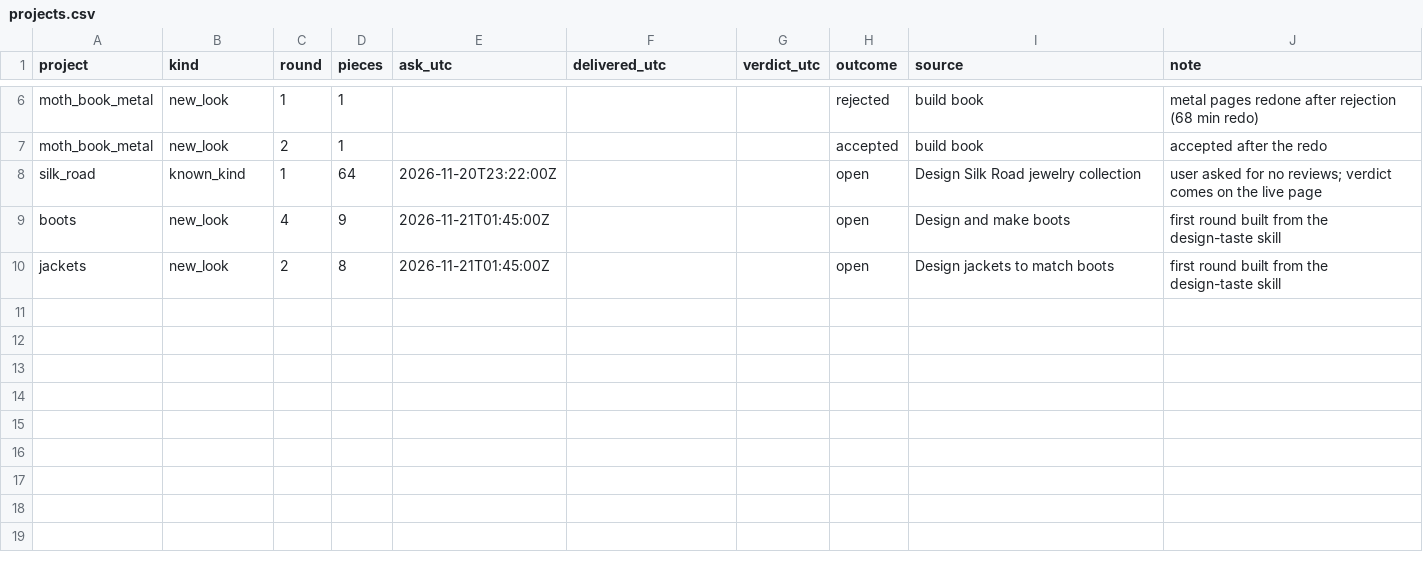
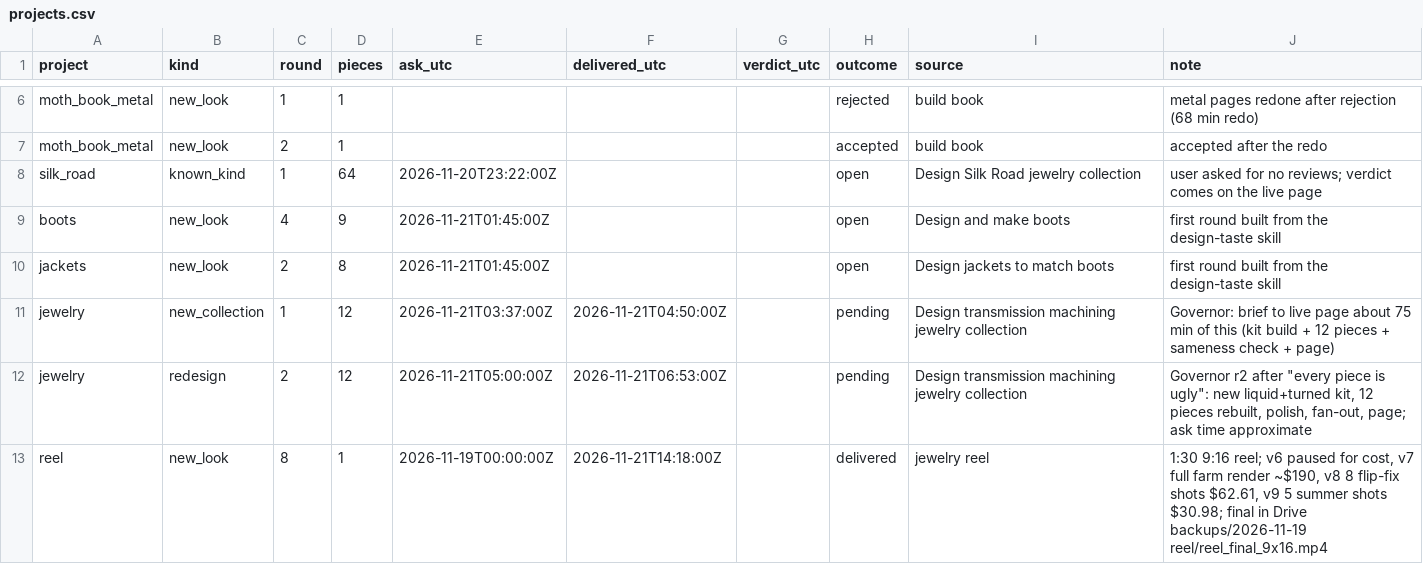
Before and after one commit to alicanrowe/eta-estimating, a CSV file: data/projects.csv, drawn as a sheet; only a part is shown, gaps mark what is left out.

```diff
--- a/data/projects.csv
+++ b/data/projects.csv
@@ -10 +10,4 @@ boots,new_look,4,9,2026-11-21T01:45:00Z,,,open,Design and make boots,first round
 jackets,new_look,2,8,2026-11-21T01:45:00Z,,,open,Design jackets to match boots,first round built from the design-taste skill
+jewelry,new_collection,1,12,2026-11-21T03:37:00Z,2026-11-21T04:50:00Z,,pending,Design transmission machining jewelry collection,Governor: brief to live page about 75 min of this (kit build + 12 pieces + sameness check + page)
+jewelry,redesign,2,12,2026-11-21T05:00:00Z,2026-11-21T06:53:00Z,,pending,Design transmission machining jewelry collection,"Governor r2 after ""every piece is ugly"": new liquid+turned kit, 12 pieces rebuilt, polish, fan-out, page; ask time approximate"
+reel,new_look,8,1,2026-11-19T00:00:00Z,2026-11-21T14:18:00Z,,delivered,jewelry reel,"1:30 9:16 reel; v6 paused for cost, v7 full farm render ~$190, v8 8 flip-fix shots $62.61, v9 5 summer shots $30.98; final in Drive backups/2026-11-19 reel/reel_final_9x16.mp4"
```
Also changed, not shown: data/observations.csv, data/predictions.csv, 3 other files.
